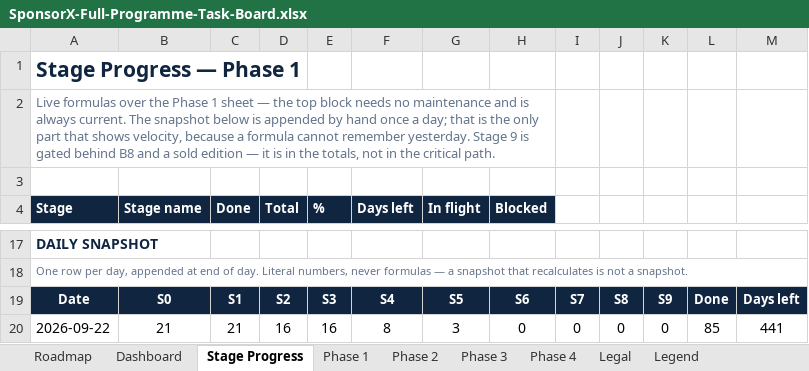
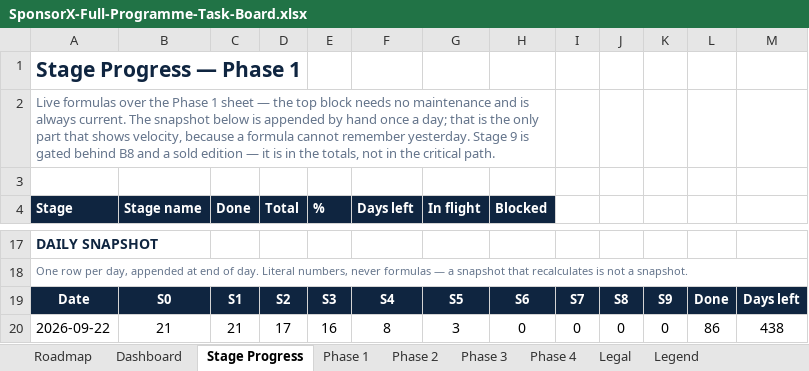
Before and after one commit to BTG-Sports/sponsorX_dev, an Excel workbook: Claude outputs/SponsorX-Full-Programme-Task-Board.xlsx, sheet Stage Progress, drawn as a sheet; only a part is shown, gaps mark what is left out; values as stored, in another font and other column widths than the file's, no borders; conditional formats not drawn; the diff names each change by its address in the sheet, - before the commit and + after, or states it on an @@ line.

```diff
--- a/Claude outputs/SponsorX-Full-Programme-Task-Board.xlsx (sheet Stage Progress)
+++ b/Claude outputs/SponsorX-Full-Programme-Task-Board.xlsx (sheet Stage Progress)
-D20 (Total): 16
+D20 (Total): 17
-L20: 85
+L20: 86
-M20: 441
+M20: 438
```
Also changed, not shown: sheet Phase 1, 8 other files.
